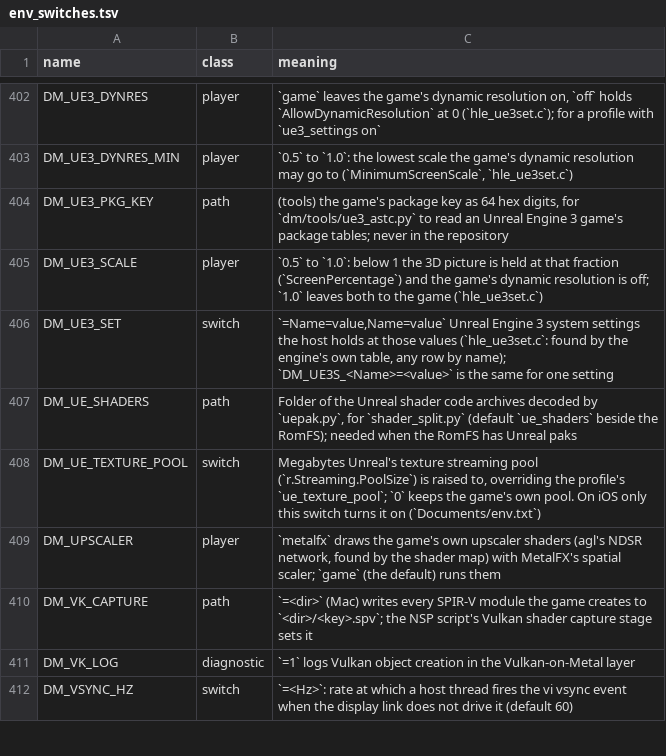
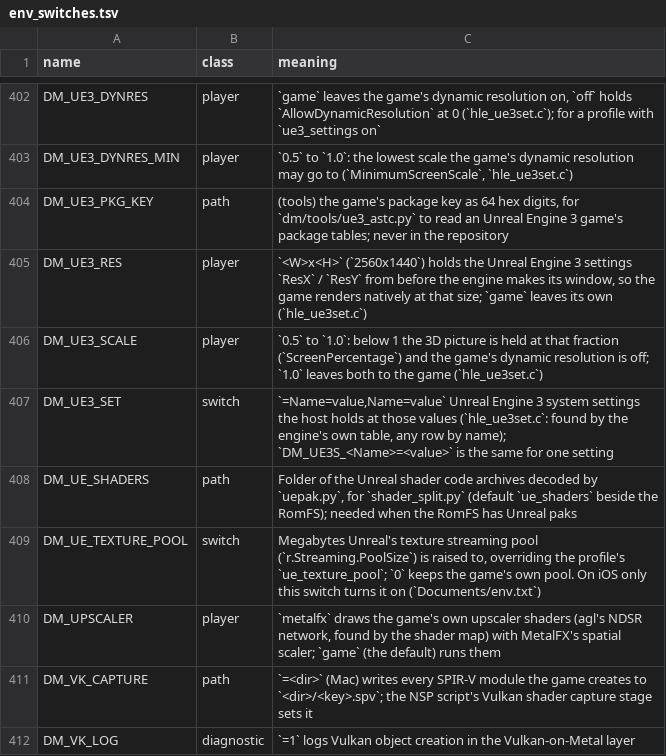
Before and after one commit to user99672223/rl-nxnative-a16, a TSV file: docs/env_switches.tsv, drawn as a sheet; only a part is shown, gaps mark what is left out; the shorter side is filled out with more unchanged rows.

```diff
--- a/docs/env_switches.tsv
+++ b/docs/env_switches.tsv
@@ -404,2 +404,3 @@ DM_UE3_DYNRES_MIN	player	`0.5` to `1.0`: the lowest scale the game's dynamic res
 DM_UE3_PKG_KEY	path	(tools) the game's package key as 64 hex digits, for `dm/tools/ue3_astc.py` to read an Unreal Engine 3 game's package tables; never in the repository
+DM_UE3_RES	player	`<W>x<H>` (`2560x1440`) holds the Unreal Engine 3 settings `ResX` / `ResY` from before the engine makes its window, so the game renders natively at that size; `game` leaves its own (`hle_ue3set.c`)
 DM_UE3_SCALE	player	`0.5` to `1.0`: below 1 the 3D picture is held at that fraction (`ScreenPercentage`) and the game's dynamic resolution is off; `1.0` leaves both to the game (`hle_ue3set.c`)
```
Also changed, not shown: dm/games/settings.tsv, 2 other files.
